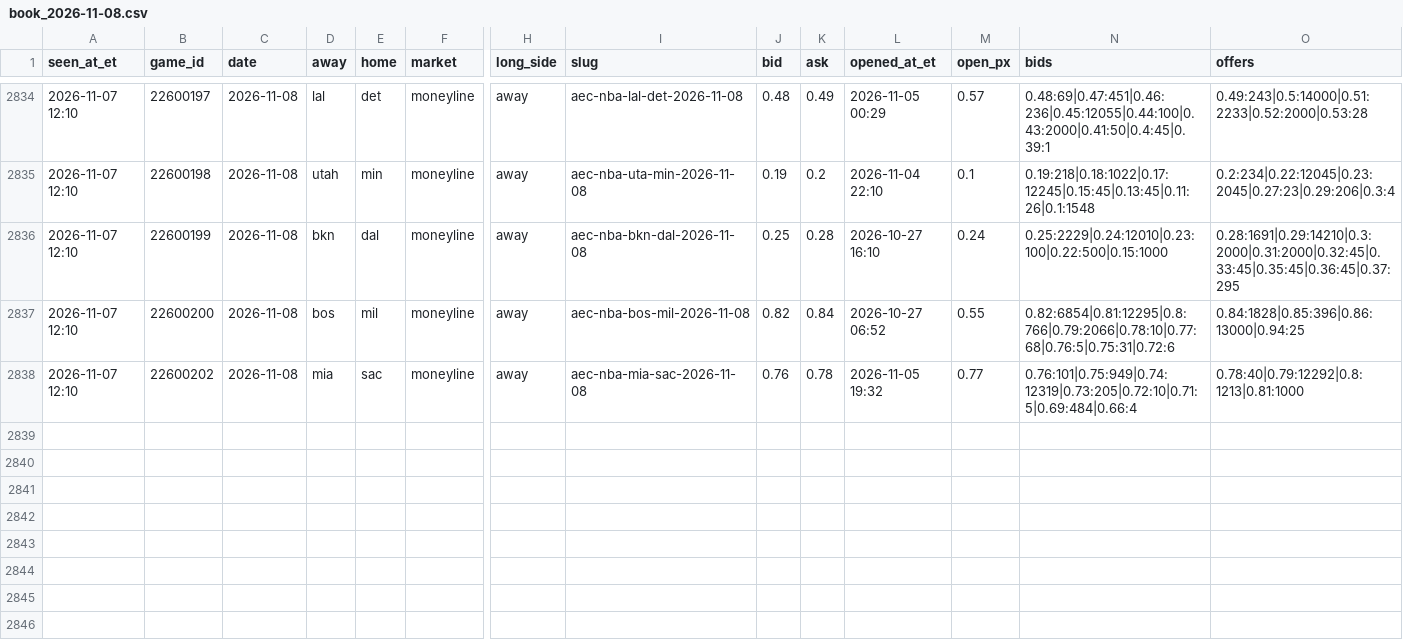
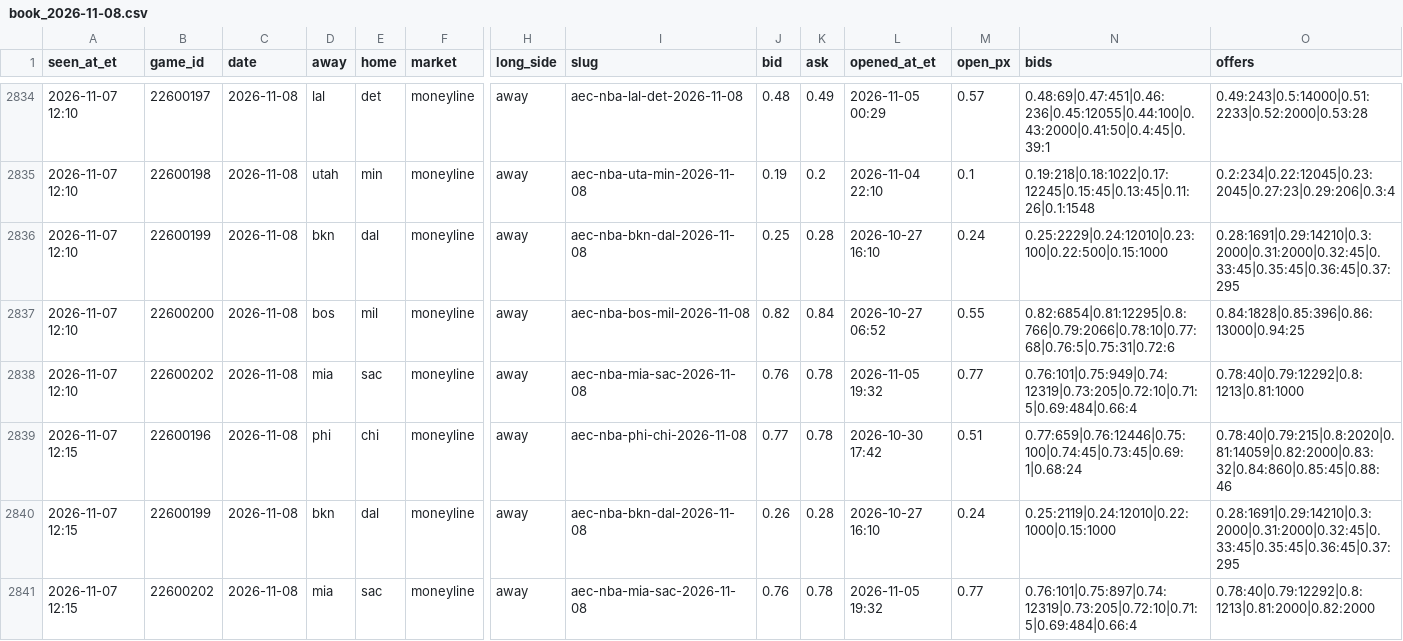
Before and after one commit to JeffreyD24/nba-mixed-model, a CSV file: research/polymarket/book_2026-11-08.csv, drawn as a sheet; only a part is shown, gaps mark what is left out; rows hold the shown columns only; the diff names each change by its address in the sheet, - before the commit and + after, or states it on an @@ line.

```diff
--- a/research/polymarket/book_2026-11-08.csv
+++ b/research/polymarket/book_2026-11-08.csv
+row 2839: 2026-11-07 12:15 | 22600196 | 2026-11-08 | phi | chi | moneyline | away | aec-nba-phi-chi-2026-11-08 | 0.77 | 0.78 | 2026-10-30 17:42 | 0.51 | 0.77:659|0.76:12446|0.75:100|0.74:45|0.73:45|0.69:1|0.68:24 | 0.78:40|0.79:215|0.8:2020|0.81:14059|0.82:2000|0.83:32|0.84:860|0.85:45|0.88:46
+row 2840: 2026-11-07 12:15 | 22600199 | 2026-11-08 | bkn | dal | moneyline | away | aec-nba-bkn-dal-2026-11-08 | 0.26 | 0.28 | 2026-10-27 16:10 | 0.24 | 0.25:2119|0.24:12010|0.22:1000|0.15:1000 | 0.28:1691|0.29:14210|0.3:2000|0.31:2000|0.32:45|0.33:45|0.35:45|0.36:45|0.37:295
+row 2841: 2026-11-07 12:15 | 22600202 | 2026-11-08 | mia | sac | moneyline | away | aec-nba-mia-sac-2026-11-08 | 0.76 | 0.78 | 2026-11-05 19:32 | 0.77 | 0.76:101|0.75:897|0.74:12319|0.73:205|0.72:10|0.71:5|0.69:484|0.66:4 | 0.78:40|0.79:12292|0.8:1213|0.81:2000|0.82:2000
```
Also changed, not shown: research/periods/2026-11-07.csv, research/polymarket/2026-11-09.csv, 22 other files.
